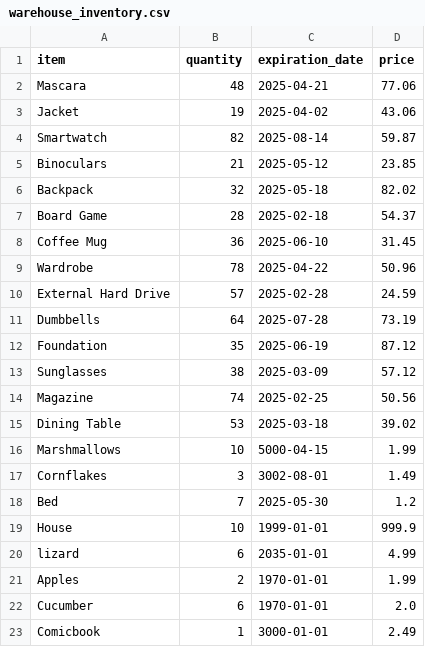
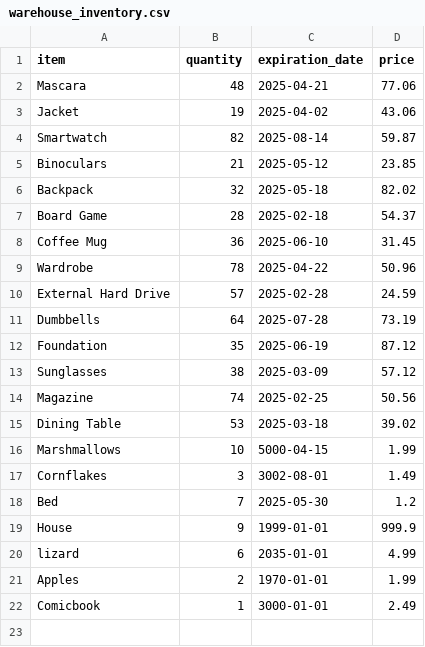
Before and after one commit to NaimStuDCI/OOPSIE2, a CSV file: warehouse/warehouse_inventory.csv, drawn as a sheet.

```diff
--- a/warehouse/warehouse_inventory.csv
+++ b/warehouse/warehouse_inventory.csv
@@ -18,6 +18,5 @@ Cornflakes,3,3002-08-01,1.49
 Bed,7,2025-05-30,1.2
-House,10,1999-01-01,999.9
+House,9,1999-01-01,999.9
 lizard,6,2035-01-01,4.99
 Apples,2,1970-01-01,1.99
-Cucumber,6,1970-01-01,2.0
 Comicbook,1,3000-01-01,2.49
```
Also changed, not shown: 8 other files.
